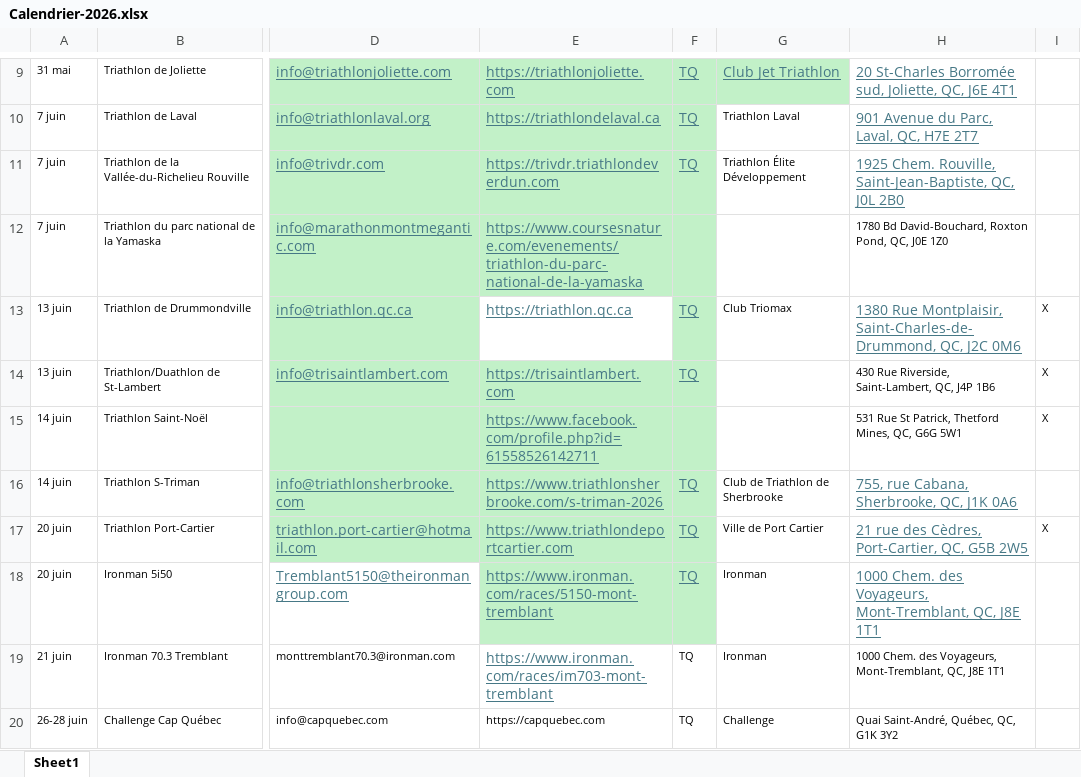
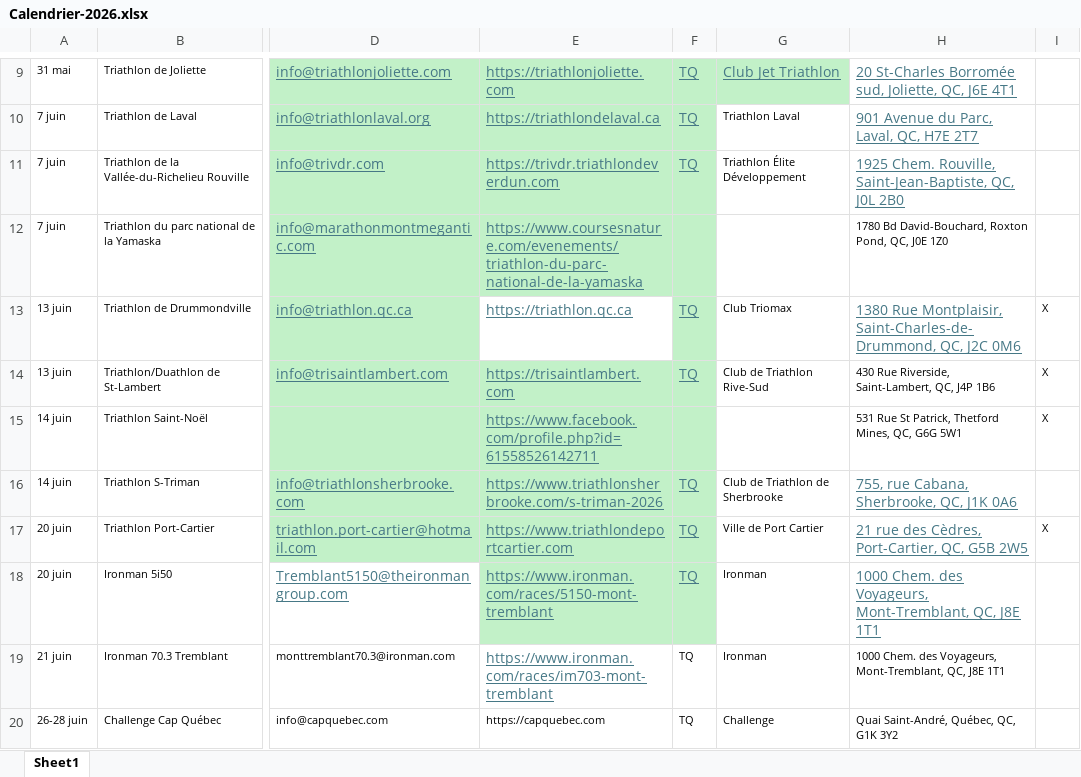
Before and after one commit to Eirefred/mon.projet-tri, an Excel workbook: Calendrier-2026.xlsx, sheet Sheet1, drawn as a sheet; only a part is shown, gaps mark what is left out; values as stored, in another font and other column widths than the file's, no borders; the diff names each change by its address in the sheet, - before the commit and + after, or states it on an @@ line.

Commit message:
Update Calendrier-2026.xlsx

```diff
--- a/Calendrier-2026.xlsx (sheet Sheet1)
+++ b/Calendrier-2026.xlsx (sheet Sheet1)
-G14: (empty)
+G14: Club de Triathlon Rive-Sud
```
